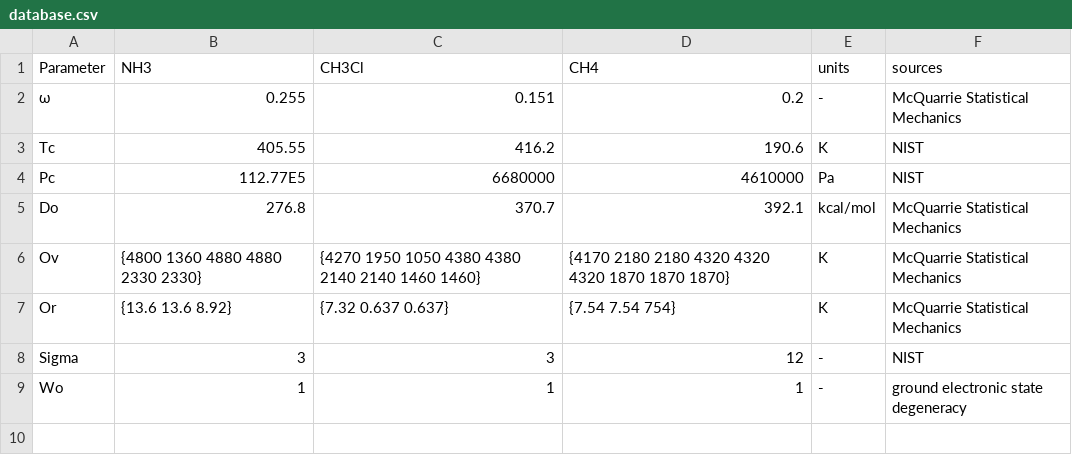
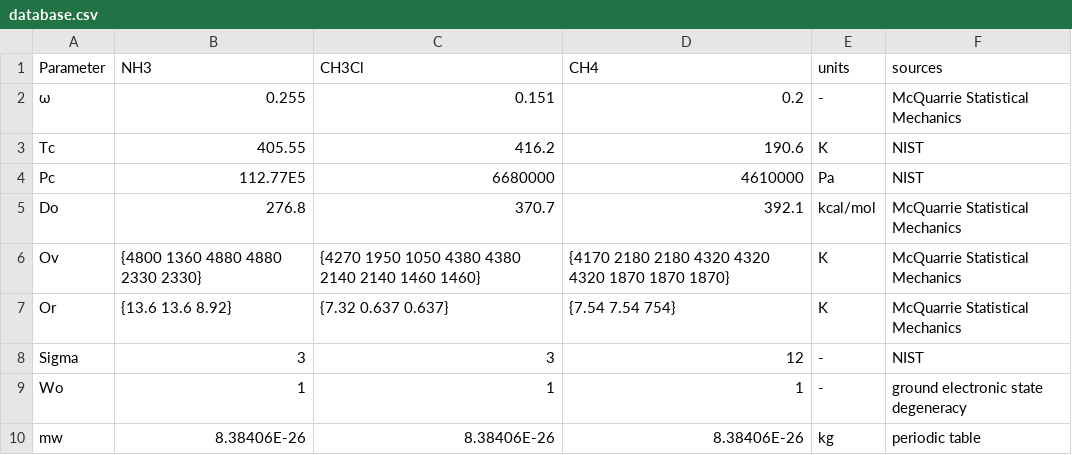
Before and after one commit to SantiagoOrtiz/GradThermo, a CSV file: src/database.csv, drawn as a sheet; the diff names each change by its address in the sheet, - before the commit and + after, or states it on an @@ line.

Commit message:
added molecular weight placeholders

```diff
--- a/src/database.csv
+++ b/src/database.csv
+row 10: mw | 8.38406E-26 | 8.38406E-26 | 8.38406E-26 | kg | periodic table
```
